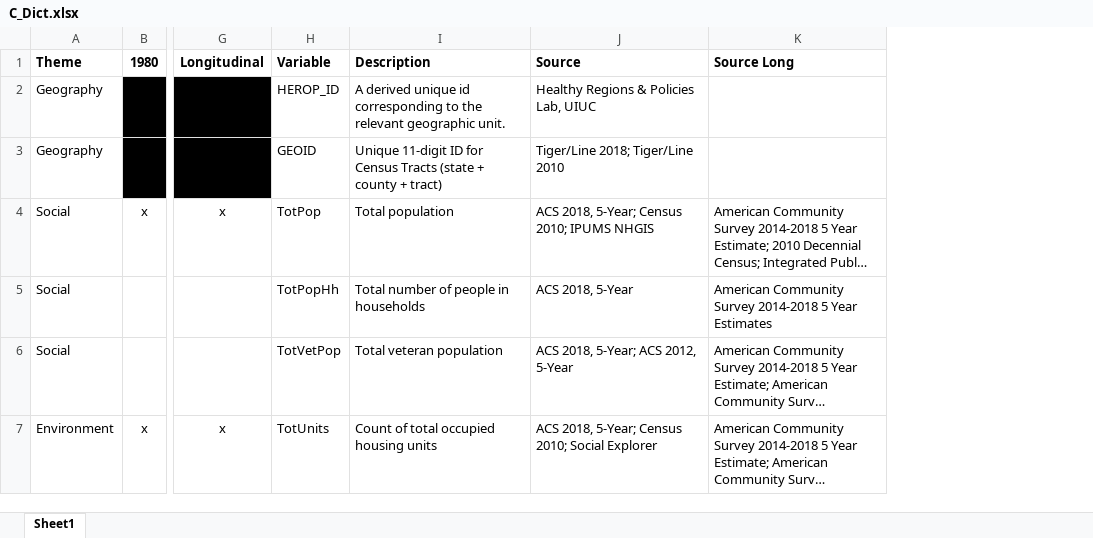
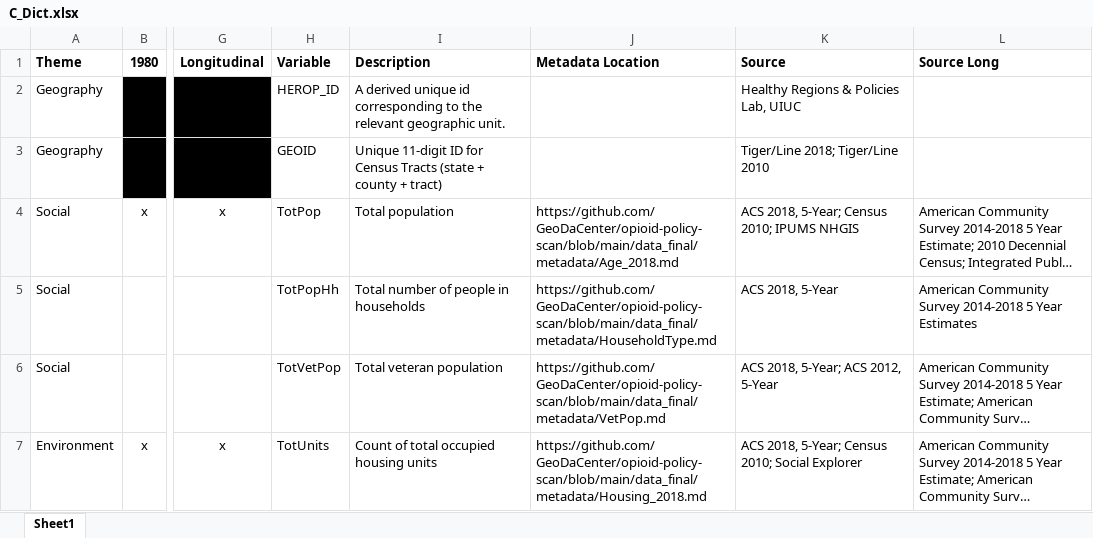
Before and after one commit to GeoDaCenter/opioid-policy-scan, an Excel workbook: data_final/dictionaries/C_Dict.xlsx, sheet Sheet1, drawn as a sheet; only a part is shown, gaps mark what is left out; long unchanged cells end in …; values as stored, in another font and other column widths than the file's, no borders; the diff covers the shown part only; the diff names each change by its address in the sheet, - before the commit and + after, or states it on an @@ line.

Commit message:
Metadata Update
As of 01/24/2024

```diff
--- a/data_final/dictionaries/C_Dict.xlsx (sheet Sheet1)
+++ b/data_final/dictionaries/C_Dict.xlsx (sheet Sheet1)
+column J (Metadata Location), rows 4-7: https://github.com/GeoDaCenter/opioid-policy-scan/blob/main/data_final/metadata/Age_2018.md | https://github.com/GeoDaCenter/opioid-policy-scan/blob/main/data_final/metadata/HouseholdType.md | https://github.com/GeoDaCenter/opioid-policy-scan/blob/main/data_final/metadata/VetPop.md | https://github.com/GeoDaCenter/opioid-policy-scan/blob/main/data_final/metadata/Housing_2018.md
```
Also changed, not shown: 5 edited cells elsewhere in this sheet, data_final/dictionaries/S_Dict.xlsx, data_final/dictionaries/T_Dict.xlsx, 16 other files.
